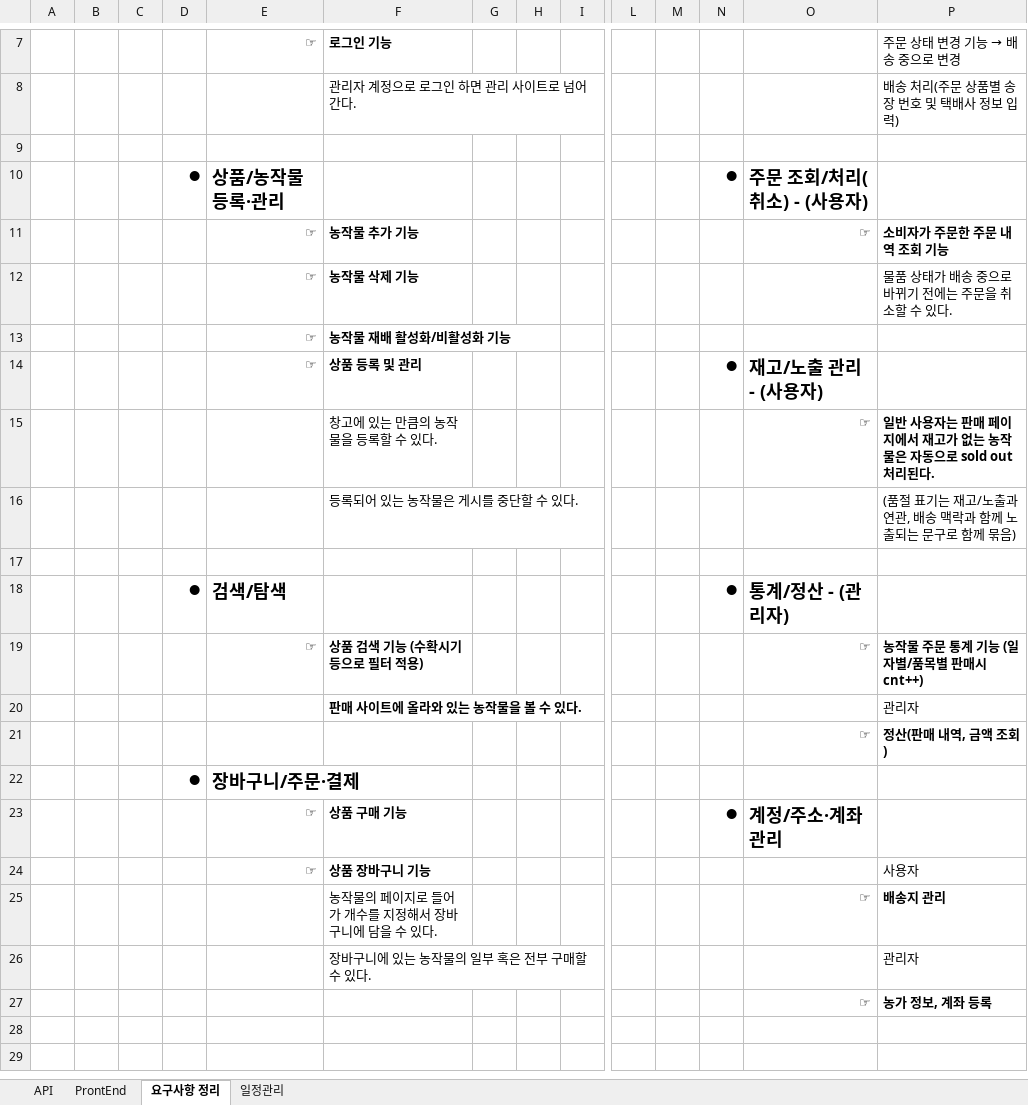
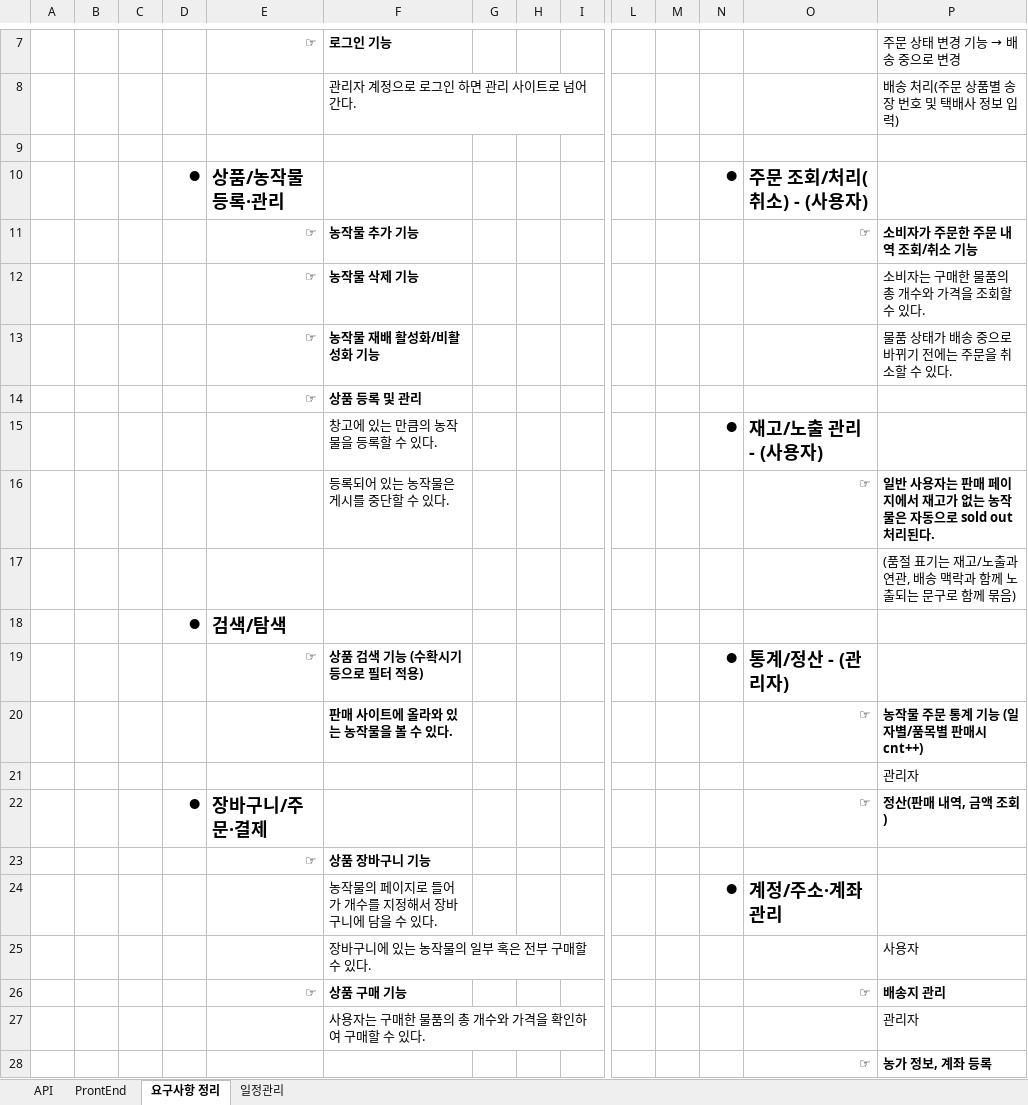
Before and after one commit to sgn08062/SpringProject, an Excel workbook: 스프링부트 미니프로젝트_prontend_v20251111.xlsx, sheet 요구사항 정리, drawn as a sheet; only a part is shown, gaps mark what is left out; values as stored, in another font and other column widths than the file's, no borders; removed rows and columns are numbered as before the commit, all else as after; rows hold the shown columns only; the diff names each change by its address in the sheet, - before the commit and + after, or states it on an @@ line.

Commit message:
다들 SQLD 시험 잘보세요. impl user-api/dummy_data 20251114_jkk(수정중)

```diff
--- a/스프링부트 미니프로젝트_prontend_v20251111.xlsx (sheet 요구사항 정리)
+++ b/스프링부트 미니프로젝트_prontend_v20251111.xlsx (sheet 요구사항 정리)
-P11: 소비자가 주문한 주문 내역 조회 기능
+P11: 소비자가 주문한 주문 내역 조회/취소 기능
-P12: 물품 상태가 배송 중으로 바뀌기 전에는 주문을 취소할 수 있다.
+P12: 소비자는 구매한 물품의 총 개수와 가격을 조회할 수 있다.
-P13: (empty)
+P13: 물품 상태가 배송 중으로 바뀌기 전에는 주문을 취소할 수 있다.
+row 14:  |  |  |  | ☞ | 상품 등록 및 관리
-E15: ☞
+E15: (empty)
-F15: 상품 등록 및 관리
+F15: 창고에 있는 만큼의 농작물을 등록할 수 있다.
-F15 bold: on
+F15 bold: off
-F16: 창고에 있는 만큼의 농작물을 등록할 수 있다.
+F16: 등록되어 있는 농작물은 게시를 중단할 수 있다.
-row 16:  |  |  |  |  | 등록되어 있는 농작물은 게시를 중단할 수 있다. |  |  |  |  |  |  |  | (품절 표기는 재고/노출과 연관, 배송 맥락과 함께 노출되는 문구로 함께 묶음)
-P17: (empty)
+P17: (품절 표기는 재고/노출과 연관, 배송 맥락과 함께 노출되는 문구로 함께 묶음)
-row 18:  |  |  | ● | 검색/탐색 |  |  |  |  |  |  | ● | 통계/정산 - (관리자)
-row 19:  |  |  |  | ☞ | 상품 검색 기능 (수확시기 등으로 필터 적용) |  |  |  |  |  |  | ☞ | 농작물 주문 통계 기능 (일자별/품목별 판매시 cnt++)
-row 20:  |  |  |  |  | 판매 사이트에 올라와 있는 농작물을 볼 수 있다. |  |  |  |  |  |  |  | 관리자
-row 21:  |  |  |  |  |  |  |  |  |  |  |  | ☞ | 정산(판매 내역, 금액 조회)
-E18: 장바구니/주문·결제
+E18: 검색/탐색
-F19: 상품 구매 기능
+F19: 상품 검색 기능 (수확시기 등으로 필터 적용)
-O19: 계정/주소·계좌 관리
+O19: 통계/정산 - (관리자)
+row 20:  |  |  |  |  | 판매 사이트에 올라와 있는 농작물을 볼 수 있다. |  |  |  |  |  |  | ☞ | 농작물 주문 통계 기능 (일자별/품목별 판매시 cnt++)
+row 21:  |  |  |  |  |  |  |  |  |  |  |  |  | 관리자
+row 22:  |  |  | ● | 장바구니/주문·결제 |  |  |  |  |  |  |  | ☞ | 정산(판매 내역, 금액 조회)
-P23: 사용자
+P23: (empty)
+row 24:  |  |  |  |  | 농작물의 페이지로 들어가 개수를 지정해서 장바구니에 담을 수 있다. |  |  |  |  |  | ● | 계정/주소·계좌 관리
+row 25:  |  |  |  |  | 장바구니에 있는 농작물의 일부 혹은 전부 구매할 수 있다. |  |  |  |  |  |  |  | 사용자
-E26: (empty)
+E26: ☞
-F26: 농작물의 페이지로 들어가 개수를 지정해서 장바구니에 담을 수 있다.
+F26: 상품 구매 기능
-F26 bold: off
+F26 bold: on
-F27: 장바구니에 있는 농작물의 일부 혹은 전부 구매할 수 있다.
+F27: 사용자는 구매한 물품의 총 개수와 가격을 확인하여 구매할 수 있다.
```
Also changed, not shown: sheet API, 15 other files.
